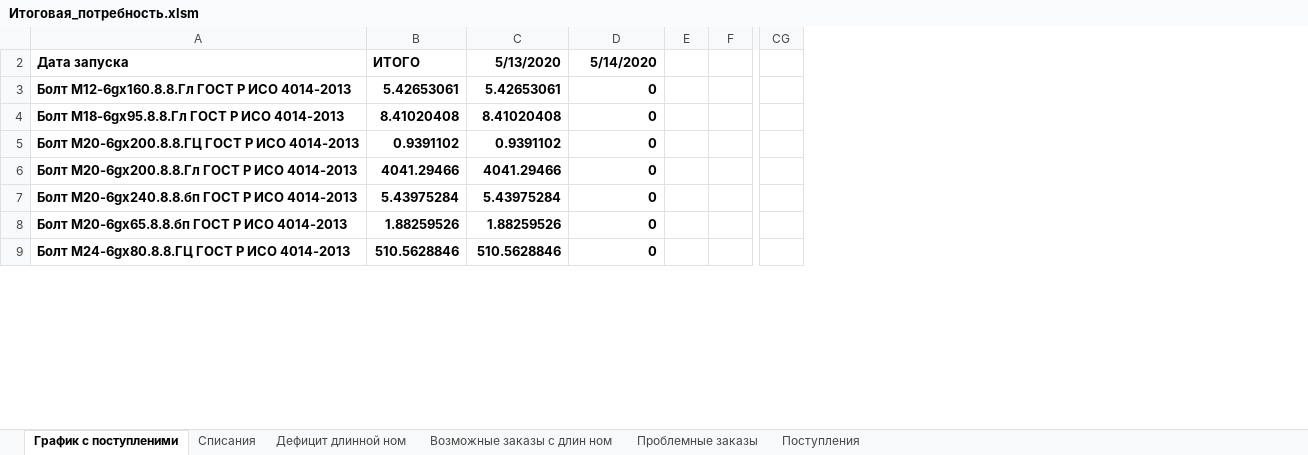
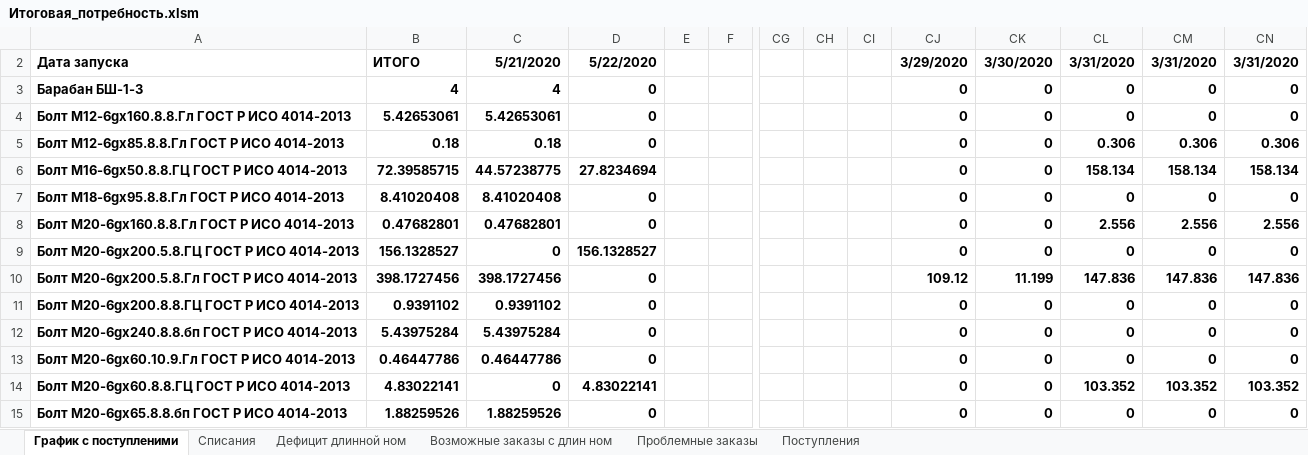
Before and after one commit to smolinilya01/calculation_metiz, an Excel workbook: support_data/reports/Итоговая_потребность.xlsm, sheet График с поступленими, drawn as a sheet; only a part is shown, gaps mark what is left out; values as stored, in another font and other column widths than the file's, no borders; conditional formats not drawn; removed rows and columns are numbered as before the commit, all else as after; rows hold the shown columns only; the diff covers the shown part only; the diff names each change by its address in the sheet, - before the commit and + after, or states it on an @@ line.

```diff
--- a/support_data/reports/Итоговая_потребность.xlsm (sheet График с поступленими)
+++ b/support_data/reports/Итоговая_потребность.xlsm (sheet График с поступленими)
@@ column CH unhidden, empty @@
@@ column CI unhidden, empty @@
@@ column CJ unhidden, row 2: 3/29/2020; row 4: 0; row 7: 0; rows 11-12: 0 | 0; row 15: 0 @@
@@ column CK unhidden, row 2: 3/30/2020; row 4: 0; row 7: 0; rows 11-12: 0 | 0; row 15: 0 @@
@@ column CL unhidden, row 2: 3/31/2020; row 4: 0; row 7: 0; rows 11-12: 0 | 0; row 15: 0 @@
+column CM, row 2: 3/31/2020; row 4: 0; row 7: 0; rows 11-12: 0 | 0; row 15: 0
+column CN, row 2: 3/31/2020; row 4: 0; row 7: 0; rows 11-12: 0 | 0; row 15: 0
-C2: 5/13/2020
+C2: 5/21/2020
-D2: 5/14/2020
+D2: 5/22/2020
+row 3: Барабан БШ-1-3 | 4 | 4 | 0 |  |  |  |  |  | 0 | 0 | 0 | 0 | 0
+row 5: Болт М12-6gх85.8.8.Гл ГОСТ Р ИСО 4014-2013 | 0.18 | 0.18 | 0 |  |  |  |  |  | 0 | 0 | 0.306 | 0.306 | 0.306
+row 6: Болт М16-6gх50.8.8.ГЦ ГОСТ Р ИСО 4014-2013 | 72.39585715 | 44.57238775 | 27.8234694 |  |  |  |  |  | 0 | 0 | 158.134 | 158.134 | 158.134
+row 8: Болт М20-6gх160.8.8.Гл ГОСТ Р ИСО 4014-2013 | 0.47682801 | 0.47682801 | 0 |  |  |  |  |  | 0 | 0 | 2.556 | 2.556 | 2.556
+row 9: Болт М20-6gх200.5.8.ГЦ ГОСТ Р ИСО 4014-2013 | 156.1328527 | 0 | 156.1328527 |  |  |  |  |  | 0 | 0 | 0 | 0 | 0
+row 10: Болт М20-6gх200.5.8.Гл ГОСТ Р ИСО 4014-2013 | 398.1727456 | 398.1727456 | 0 |  |  |  |  |  | 109.12 | 11.199 | 147.836 | 147.836 | 147.836
-row 6: Болт М20-6gх200.8.8.Гл ГОСТ Р ИСО 4014-2013 | 4041.29466 | 4041.29466 | 0
+row 13: Болт М20-6gх60.10.9.Гл ГОСТ Р ИСО 4014-2013 | 0.46447786 | 0.46447786 | 0 |  |  |  |  |  | 0 | 0 | 0 | 0 | 0
+row 14: Болт М20-6gх60.8.8.ГЦ ГОСТ Р ИСО 4014-2013 | 4.83022141 | 0 | 4.83022141 |  |  |  |  |  | 0 | 0 | 103.352 | 103.352 | 103.352
-row 9: Болт М24-6gх80.8.8.ГЦ ГОСТ Р ИСО 4014-2013 | 510.5628846 | 510.5628846 | 0
```
Also changed, not shown: 97 added rows, 103 removed rows and 108 edited cells elsewhere in this sheet, sheet Списания, sheet Дефицит длинной ном, sheet Проблемные заказы, sheet Поступления, hidden cells, support_data/purchase_analysis/purchase_analysis.xlsx, support_data/purchase_analysis/summary_row.xlsx, 14 other files.
